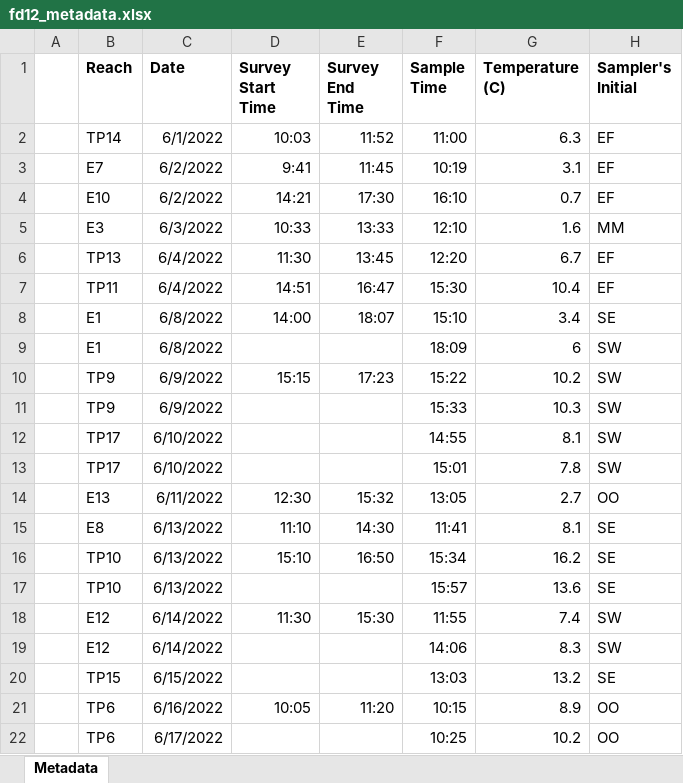
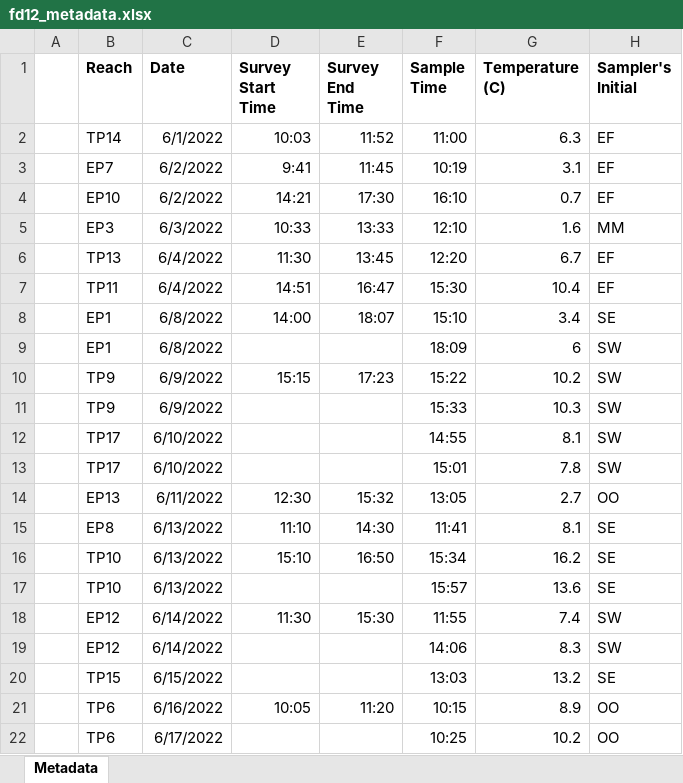
Before and after one commit to natecwright/igea22, an Excel workbook: raw_ts_data/fd/fd12_metadata.xlsx, sheet Metadata, drawn as a sheet; only a part is shown; values as stored, in another font and other column widths than the file's, no borders; the diff names each change by its address in the sheet, - before the commit and + after, or states it on an @@ line.

```diff
--- a/raw_ts_data/fd/fd12_metadata.xlsx (sheet Metadata)
+++ b/raw_ts_data/fd/fd12_metadata.xlsx (sheet Metadata)
-B3 (Reach): E7
+B3 (Reach): EP7
-B4 (Reach): E10
+B4 (Reach): EP10
-B5 (Reach): E3
+B5 (Reach): EP3
-B8:B9 (Reach): E1
+B8:B9 (Reach): EP1
-B14 (Reach): E13
+B14 (Reach): EP13
-B15 (Reach): E8
+B15 (Reach): EP8
-B18:B19 (Reach): E12
+B18:B19 (Reach): EP12
```
Also changed, not shown: raw_ts_data/fd/fd12_gps.xlsx, raw_ts_data/fd/fd12_ts1.xlsx, 6 other files.
